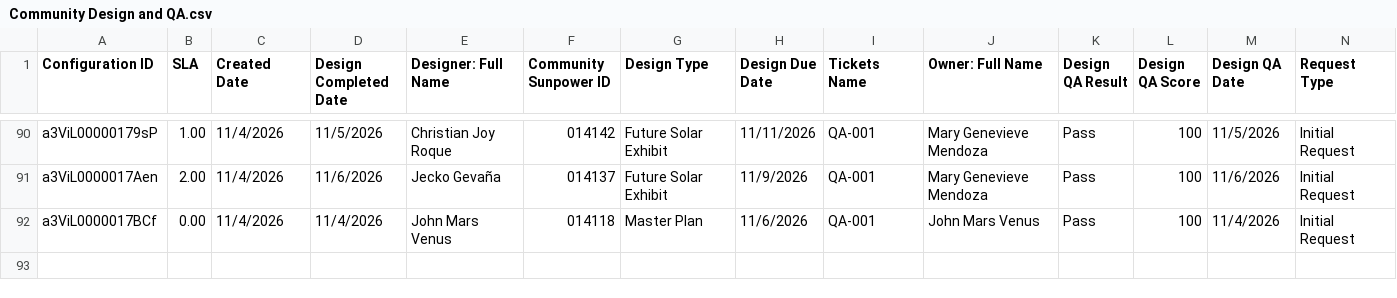
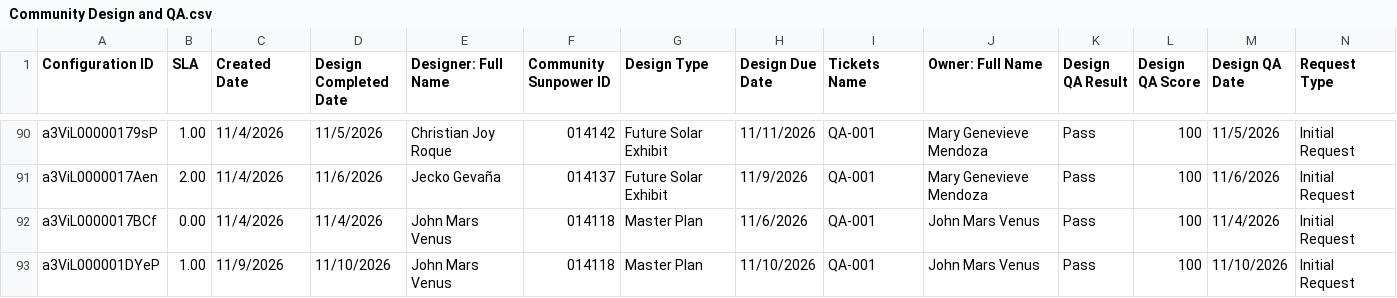
Before and after one commit to newhomes-ops/design-andon, a CSV file: Community Design and QA.csv, drawn as a sheet; only a part is shown, gaps mark what is left out; the diff names each change by its address in the sheet, - before the commit and + after, or states it on an @@ line.

```diff
--- a/Community Design and QA.csv
+++ b/Community Design and QA.csv
+row 93: a3ViL000001DYeP | 1.00 | 11/9/2026 | 11/10/2026 | John Mars Venus | 014118 | Master Plan | 11/10/2026 | QA-001 | John Mars Venus | Pass | 100 | 11/10/2026 | Initial Request
```
Also changed, not shown: Commercial.csv, Lot Designs Queue.csv, 1 other file.
